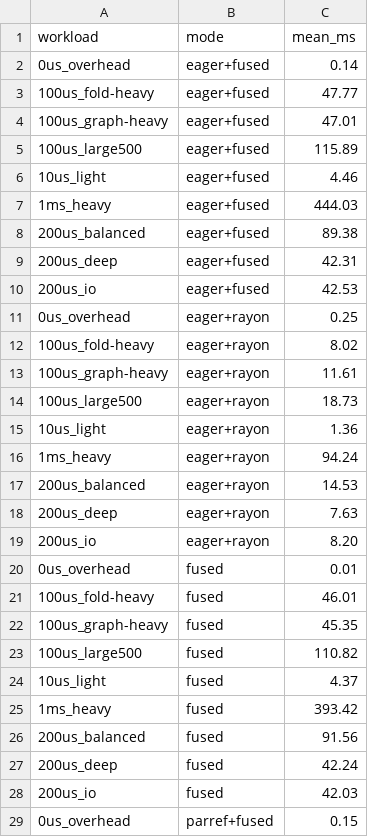
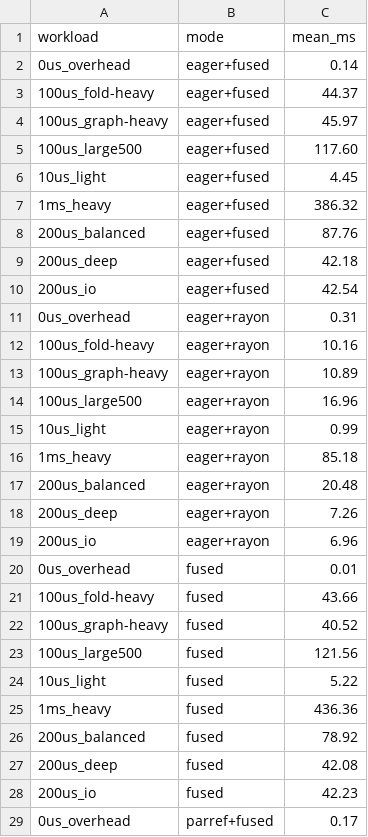
Before and after one commit to hylic-recursion/hylic-docs, a CSV file: book/src/bench-results/bench.csv, drawn as a sheet; only a part is shown; the diff covers the shown part only.

Commit message:
Fresh benchmark results (post-refactoring)

```diff
--- a/book/src/bench-results/bench.csv
+++ b/book/src/bench-results/bench.csv
@@ -2,28 +2,28 @@ workload,mode,mean_ms
 0us_overhead,eager+fused,0.14
-100us_fold-heavy,eager+fused,47.77
-100us_graph-heavy,eager+fused,47.01
-100us_large500,eager+fused,115.89
-10us_light,eager+fused,4.46
-1ms_heavy,eager+fused,444.03
-200us_balanced,eager+fused,89.38
-200us_deep,eager+fused,42.31
-200us_io,eager+fused,42.53
-0us_overhead,eager+rayon,0.25
-100us_fold-heavy,eager+rayon,8.02
-100us_graph-heavy,eager+rayon,11.61
-100us_large500,eager+rayon,18.73
-10us_light,eager+rayon,1.36
-1ms_heavy,eager+rayon,94.24
-200us_balanced,eager+rayon,14.53
-200us_deep,eager+rayon,7.63
-200us_io,eager+rayon,8.20
+100us_fold-heavy,eager+fused,44.37
+100us_graph-heavy,eager+fused,45.97
+100us_large500,eager+fused,117.60
+10us_light,eager+fused,4.45
+1ms_heavy,eager+fused,386.32
+200us_balanced,eager+fused,87.76
+200us_deep,eager+fused,42.18
+200us_io,eager+fused,42.54
+0us_overhead,eager+rayon,0.31
+100us_fold-heavy,eager+rayon,10.16
+100us_graph-heavy,eager+rayon,10.89
+100us_large500,eager+rayon,16.96
+10us_light,eager+rayon,0.99
+1ms_heavy,eager+rayon,85.18
+200us_balanced,eager+rayon,20.48
+200us_deep,eager+rayon,7.26
+200us_io,eager+rayon,6.96
 0us_overhead,fused,0.01
-100us_fold-heavy,fused,46.01
-100us_graph-heavy,fused,45.35
-100us_large500,fused,110.82
-10us_light,fused,4.37
-1ms_heavy,fused,393.42
-200us_balanced,fused,91.56
-200us_deep,fused,42.24
-200us_io,fused,42.03
-0us_overhead,parref+fused,0.15
+100us_fold-heavy,fused,43.66
+100us_graph-heavy,fused,40.52
+100us_large500,fused,121.56
+10us_light,fused,5.22
+1ms_heavy,fused,436.36
+200us_balanced,fused,78.92
+200us_deep,fused,42.08
+200us_io,fused,42.23
+0us_overhead,parref+fused,0.17
```
Also changed, not shown: 25 edited cells elsewhere in this file, 4 other files.
